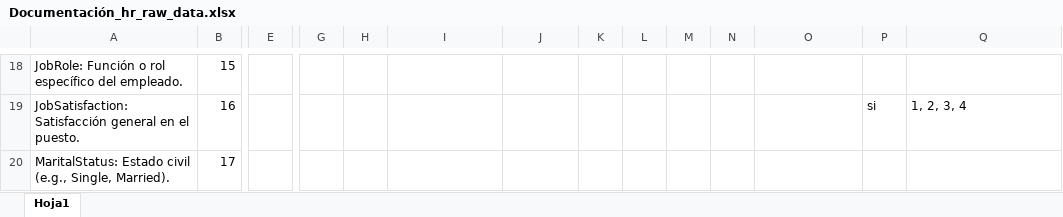
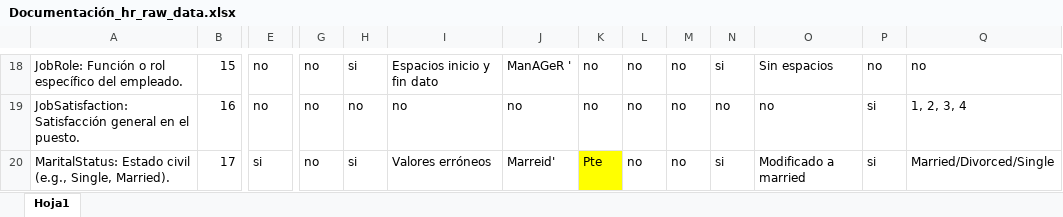
Before and after one commit to Miriam-pb/proyecto-da-promo-56-modulo-3-team-3, an Excel workbook: Documentación_hr_raw_data.xlsx, sheet Hoja1, drawn as a sheet; only a part is shown, gaps mark what is left out; values as stored, in another font and other column widths than the file's, no borders; the diff covers the shown part only; the diff names each change by its address in the sheet, - before the commit and + after, or states it on an @@ line.

```diff
--- a/Documentación_hr_raw_data.xlsx (sheet Hoja1)
+++ b/Documentación_hr_raw_data.xlsx (sheet Hoja1)
-E18:E19: (empty)
+E18:E19: no
-G18:G20: (empty)
+G18:G20: no
-H18: (empty)
+H18: si
-I18: (empty)
+I18: Espacios inicio y fin dato
-J18: (empty)
+J18: ManAGeR '
-K18:K19: (empty)
+K18:K19: no
-L18:L20: (empty)
+L18:L20: no
-M18:M20: (empty)
+M18:M20: no
-N18: (empty)
+N18: si
-O18: (empty)
+O18: Sin espacios
-P18: (empty)
+P18: no
-Q18: (empty)
+Q18: no
-H19: (empty)
+H19: no
-I19: (empty)
+I19: no
-J19: (empty)
+J19: no
-N19: (empty)
+N19: no
-O19: (empty)
+O19: no
-E20: (empty)
+E20: si
-H20: (empty)
+H20: si
-I20: (empty)
+I20: Valores erróneos
-J20: (empty)
+J20: Marreid'
-K20: (empty)
+K20: Pte
-K20 fill: none
+K20 fill: #FFFF00
-N20: (empty)
+N20: si
-O20: (empty)
+O20: Modificado a married
-P20: (empty)
+P20: si
-Q20: (empty)
+Q20: Married/Divorced/Single
```
Also changed, not shown: 1 added row, 1 removed row, 208 edited cells and cell formats elsewhere in this sheet.
